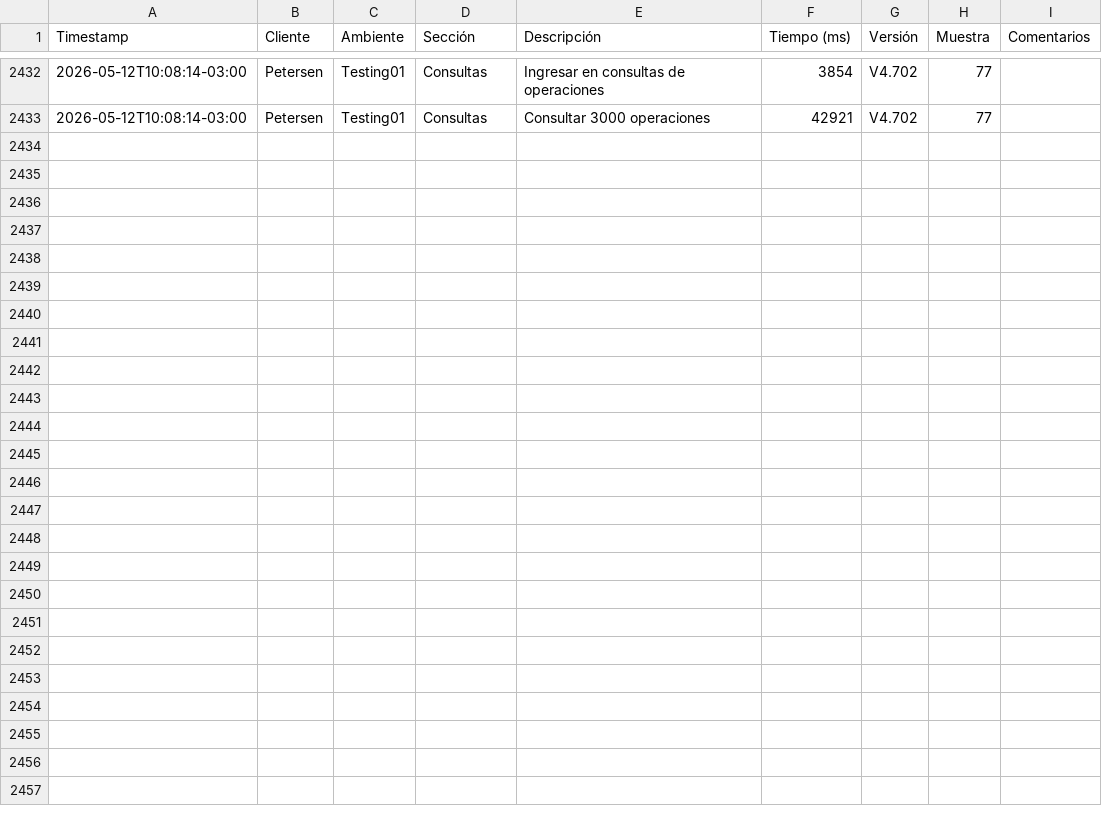
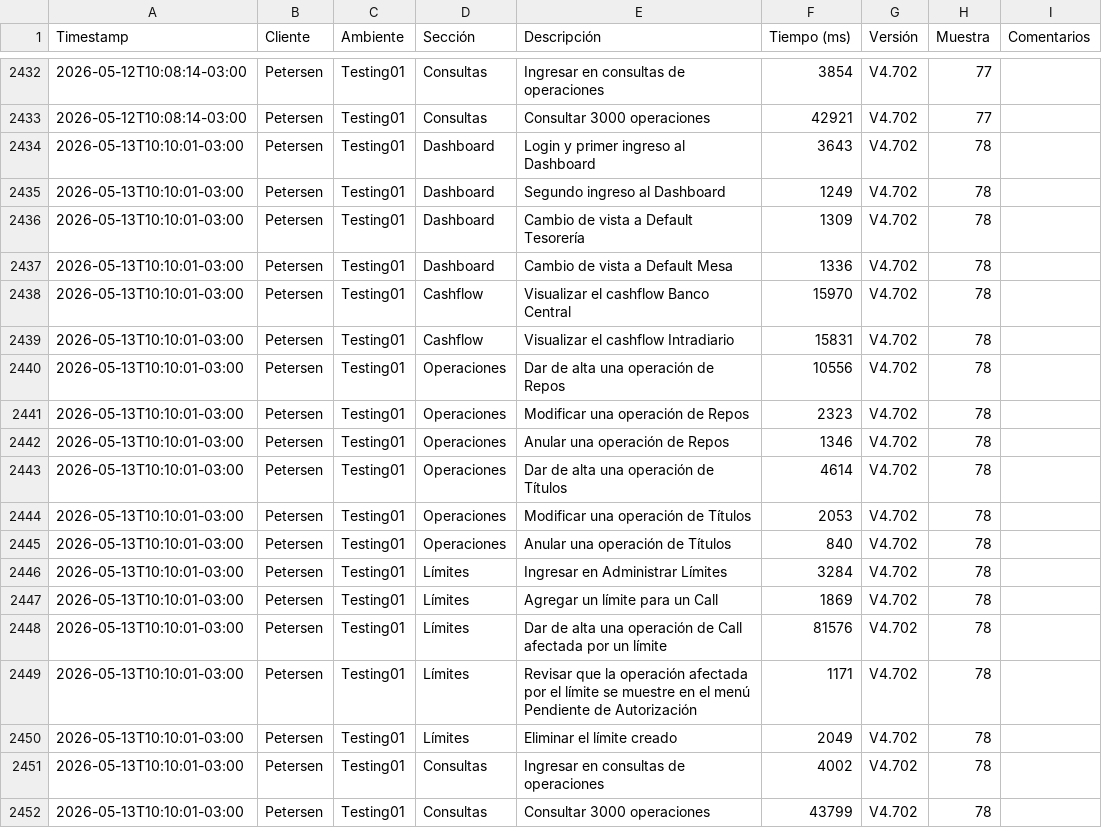
Before and after one commit to chbazan/tr_cypress_reports, a CSV file: raw_data.csv, drawn as a sheet; only a part is shown, gaps mark what is left out.

Commit message:
Deploy metrics for Testing01/Petersen/V4.702 [ci skip]

```diff
--- a/raw_data.csv
+++ b/raw_data.csv
@@ -2433 +2433,20 @@ Timestamp,Cliente,Ambiente,Sección,Descripción,Tiempo (ms),Versión,Muestra,Co
 2026-05-12T10:08:14-03:00,Petersen,Testing01,Consultas,Consultar 3000 operaciones,42921,V4.702,77,
+2026-05-13T10:10:01-03:00,Petersen,Testing01,Dashboard,Login y primer ingreso al Dashboard,3643,V4.702,78,
+2026-05-13T10:10:01-03:00,Petersen,Testing01,Dashboard,Segundo ingreso al Dashboard,1249,V4.702,78,
+2026-05-13T10:10:01-03:00,Petersen,Testing01,Dashboard,Cambio de vista a Default Tesorería,1309,V4.702,78,
+2026-05-13T10:10:01-03:00,Petersen,Testing01,Dashboard,Cambio de vista a Default Mesa,1336,V4.702,78,
+2026-05-13T10:10:01-03:00,Petersen,Testing01,Cashflow,Visualizar el cashflow Banco Central,15970,V4.702,78,
+2026-05-13T10:10:01-03:00,Petersen,Testing01,Cashflow,Visualizar el cashflow Intradiario,15831,V4.702,78,
+2026-05-13T10:10:01-03:00,Petersen,Testing01,Operaciones,Dar de alta una operación de Repos,10556,V4.702,78,
+2026-05-13T10:10:01-03:00,Petersen,Testing01,Operaciones,Modificar una operación de Repos,2323,V4.702,78,
+2026-05-13T10:10:01-03:00,Petersen,Testing01,Operaciones,Anular una operación de Repos,1346,V4.702,78,
+2026-05-13T10:10:01-03:00,Petersen,Testing01,Operaciones,Dar de alta una operación de Títulos,4614,V4.702,78,
+2026-05-13T10:10:01-03:00,Petersen,Testing01,Operaciones,Modificar una operación de Títulos,2053,V4.702,78,
+2026-05-13T10:10:01-03:00,Petersen,Testing01,Operaciones,Anular una operación de Títulos,840,V4.702,78,
+2026-05-13T10:10:01-03:00,Petersen,Testing01,Límites,Ingresar en Administrar Límites,3284,V4.702,78,
+2026-05-13T10:10:01-03:00,Petersen,Testing01,Límites,Agregar un límite para un Call,1869,V4.702,78,
+2026-05-13T10:10:01-03:00,Petersen,Testing01,Límites,Dar de alta una operación de Call afectada por un límite,81576,V4.702,78,
+2026-05-13T10:10:01-03:00,Petersen,Testing01,Límites,Revisar que la operación afectada por el límite se muestre en el menú Pendiente de Autorización,1171,V4.702,78,
+2026-05-13T10:10:01-03:00,Petersen,Testing01,Límites,Eliminar el límite creado,2049,V4.702,78,
+2026-05-13T10:10:01-03:00,Petersen,Testing01,Consultas,Ingresar en consultas de operaciones,4002,V4.702,78,
+2026-05-13T10:10:01-03:00,Petersen,Testing01,Consultas,Consultar 3000 operaciones,43799,V4.702,78,
```
Also changed, not shown: Testing01/Petersen/V4.702/comparativa_historica_por_descripcion.csv, Testing01/Petersen/V4.702/comparativa_historica_por_seccion.csv, 7 other files.
